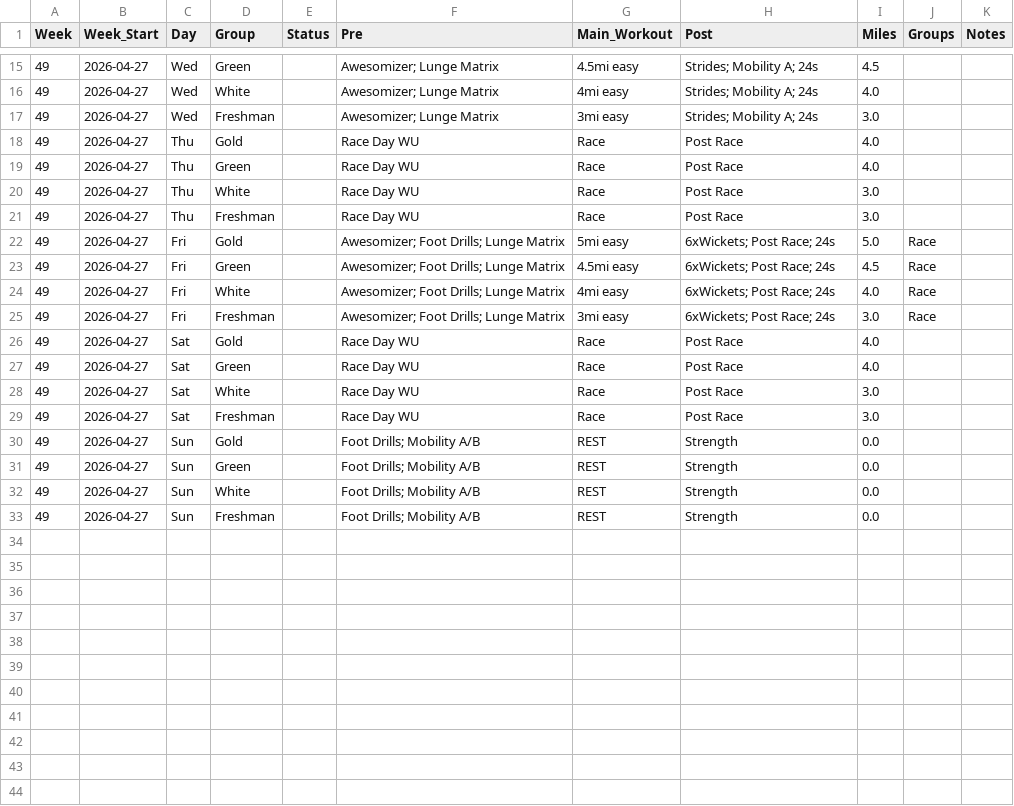
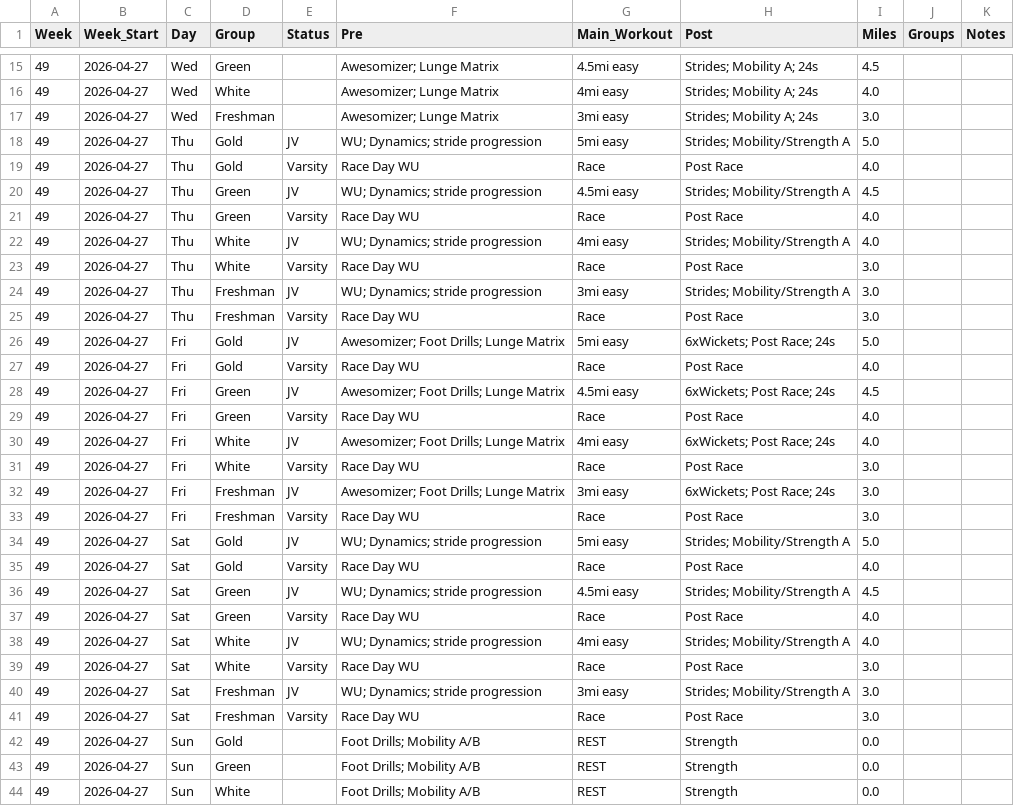
Before and after one commit to krisruns/stx-xc-training, a CSV file: weekly_schedules/week49.csv, drawn as a sheet; only a part is shown, gaps mark what is left out; the shorter side is filled out with more unchanged rows.

Commit message:
week 49 upload

```diff
--- a/weekly_schedules/week49.csv
+++ b/weekly_schedules/week49.csv
@@ -17,14 +17,26 @@ Week,Week_Start,Day,Group,Status,Pre,Main_Workout,Post,Miles,Groups,Notes
 49,2026-04-27,Wed,Freshman,,Awesomizer; Lunge Matrix,3mi easy,Strides; Mobility A; 24s,3.0,,
-49,2026-04-27,Thu,Gold,,Race Day WU,Race,Post Race,4.0,,
-49,2026-04-27,Thu,Green,,Race Day WU,Race,Post Race,4.0,,
-49,2026-04-27,Thu,White,,Race Day WU,Race,Post Race,3.0,,
-49,2026-04-27,Thu,Freshman,,Race Day WU,Race,Post Race,3.0,,
-49,2026-04-27,Fri,Gold,,Awesomizer; Foot Drills; Lunge Matrix,5mi easy,6xWickets; Post Race; 24s,5.0,Race,
-49,2026-04-27,Fri,Green,,Awesomizer; Foot Drills; Lunge Matrix,4.5mi easy,6xWickets; Post Race; 24s,4.5,Race,
-49,2026-04-27,Fri,White,,Awesomizer; Foot Drills; Lunge Matrix,4mi easy,6xWickets; Post Race; 24s,4.0,Race,
-49,2026-04-27,Fri,Freshman,,Awesomizer; Foot Drills; Lunge Matrix,3mi easy,6xWickets; Post Race; 24s,3.0,Race,
-49,2026-04-27,Sat,Gold,,Race Day WU,Race,Post Race,4.0,,
-49,2026-04-27,Sat,Green,,Race Day WU,Race,Post Race,4.0,,
-49,2026-04-27,Sat,White,,Race Day WU,Race,Post Race,3.0,,
-49,2026-04-27,Sat,Freshman,,Race Day WU,Race,Post Race,3.0,,
+49,2026-04-27,Thu,Gold,JV,WU; Dynamics; stride progression,5mi easy,Strides; Mobility/Strength A,5.0,,
+49,2026-04-27,Thu,Gold,Varsity,Race Day WU,Race,Post Race,4.0,,
+49,2026-04-27,Thu,Green,JV,WU; Dynamics; stride progression,4.5mi easy,Strides; Mobility/Strength A,4.5,,
+49,2026-04-27,Thu,Green,Varsity,Race Day WU,Race,Post Race,4.0,,
+49,2026-04-27,Thu,White,JV,WU; Dynamics; stride progression,4mi easy,Strides; Mobility/Strength A,4.0,,
+49,2026-04-27,Thu,White,Varsity,Race Day WU,Race,Post Race,3.0,,
+49,2026-04-27,Thu,Freshman,JV,WU; Dynamics; stride progression,3mi easy,Strides; Mobility/Strength A,3.0,,
+49,2026-04-27,Thu,Freshman,Varsity,Race Day WU,Race,Post Race,3.0,,
+49,2026-04-27,Fri,Gold,JV,Awesomizer; Foot Drills; Lunge Matrix,5mi easy,6xWickets; Post Race; 24s,5.0,,
+49,2026-04-27,Fri,Gold,Varsity,Race Day WU,Race,Post Race,4.0,,
+49,2026-04-27,Fri,Green,JV,Awesomizer; Foot Drills; Lunge Matrix,4.5mi easy,6xWickets; Post Race; 24s,4.5,,
+49,2026-04-27,Fri,Green,Varsity,Race Day WU,Race,Post Race,4.0,,
+49,2026-04-27,Fri,White,JV,Awesomizer; Foot Drills; Lunge Matrix,4mi easy,6xWickets; Post Race; 24s,4.0,,
+49,2026-04-27,Fri,White,Varsity,Race Day WU,Race,Post Race,3.0,,
+49,2026-04-27,Fri,Freshman,JV,Awesomizer; Foot Drills; Lunge Matrix,3mi easy,6xWickets; Post Race; 24s,3.0,,
+49,2026-04-27,Fri,Freshman,Varsity,Race Day WU,Race,Post Race,3.0,,
+49,2026-04-27,Sat,Gold,JV,WU; Dynamics; stride progression,5mi easy,Strides; Mobility/Strength A,5.0,,
+49,2026-04-27,Sat,Gold,Varsity,Race Day WU,Race,Post Race,4.0,,
+49,2026-04-27,Sat,Green,JV,WU; Dynamics; stride progression,4.5mi easy,Strides; Mobility/Strength A,4.5,,
+49,2026-04-27,Sat,Green,Varsity,Race Day WU,Race,Post Race,4.0,,
+49,2026-04-27,Sat,White,JV,WU; Dynamics; stride progression,4mi easy,Strides; Mobility/Strength A,4.0,,
+49,2026-04-27,Sat,White,Varsity,Race Day WU,Race,Post Race,3.0,,
+49,2026-04-27,Sat,Freshman,JV,WU; Dynamics; stride progression,3mi easy,Strides; Mobility/Strength A,3.0,,
+49,2026-04-27,Sat,Freshman,Varsity,Race Day WU,Race,Post Race,3.0,,
 49,2026-04-27,Sun,Gold,,Foot Drills; Mobility A/B,REST,Strength,0.0,,
```
Also changed, not shown: Training Master - Training_Overview.csv, weekly_schedules/week51.csv, 2 other files.
